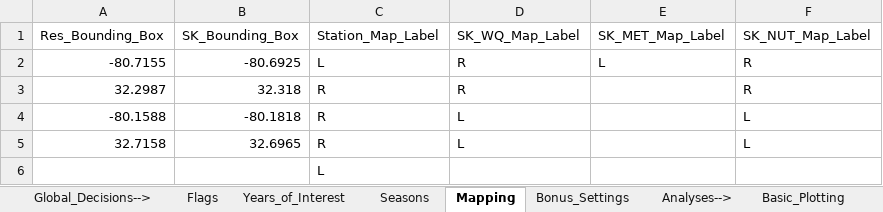
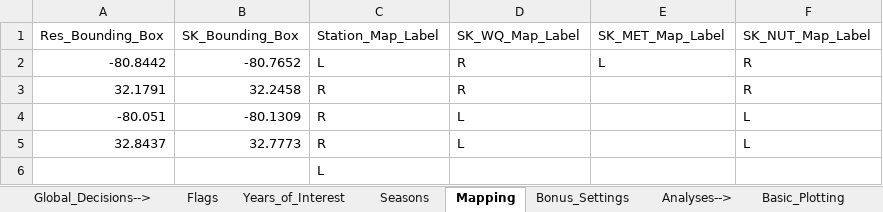
Before and after one commit to NOAA-OCM/SWMP_Status_Reports, an Excel workbook: CDMO_Automation/00_Annual_Update/Updated_reserve_var_sheets/Reserve_Level_Plotting_Variables_ACE_2020.xlsx, sheet Mapping, drawn as a sheet; values as stored, in another font and other column widths than the file's, no borders; the diff names each change by its address in the sheet, - before the commit and + after, or states it on an @@ line.

```diff
--- a/CDMO_Automation/00_Annual_Update/Updated_reserve_var_sheets/Reserve_Level_Plotting_Variables_ACE_2020.xlsx (sheet Mapping)
+++ b/CDMO_Automation/00_Annual_Update/Updated_reserve_var_sheets/Reserve_Level_Plotting_Variables_ACE_2020.xlsx (sheet Mapping)
-A2 (Res_Bounding_Box): -80.7155
+A2 (Res_Bounding_Box): -80.8442
-B2 (SK_Bounding_Box): -80.6925
+B2 (SK_Bounding_Box): -80.7652
-A3 (Res_Bounding_Box): 32.2987
+A3 (Res_Bounding_Box): 32.1791
-B3 (SK_Bounding_Box): 32.318
+B3 (SK_Bounding_Box): 32.2458
-A4 (Res_Bounding_Box): -80.1588
+A4 (Res_Bounding_Box): -80.051
-B4 (SK_Bounding_Box): -80.1818
+B4 (SK_Bounding_Box): -80.1309
-A5 (Res_Bounding_Box): 32.7158
+A5 (Res_Bounding_Box): 32.8437
-B5 (SK_Bounding_Box): 32.6965
+B5 (SK_Bounding_Box): 32.7773
```
Also changed, not shown: CDMO_Automation/00_Annual_Update/Updated_reserve_var_sheets/Reserve_Level_Plotting_Variables_HEE_2020.xlsx, CDMO_Automation/00_Annual_Update/Updated_reserve_var_sheets/Reserve_Level_Plotting_Variables_HUD_2020.xlsx, 28 other files.
